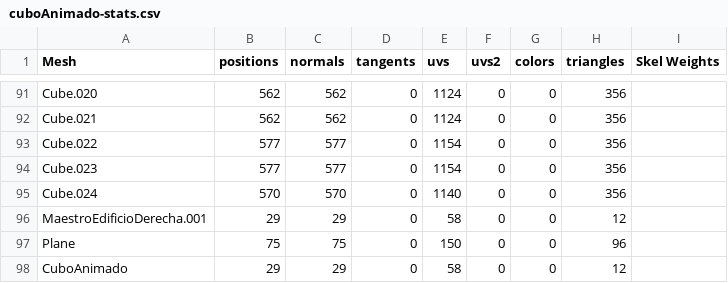
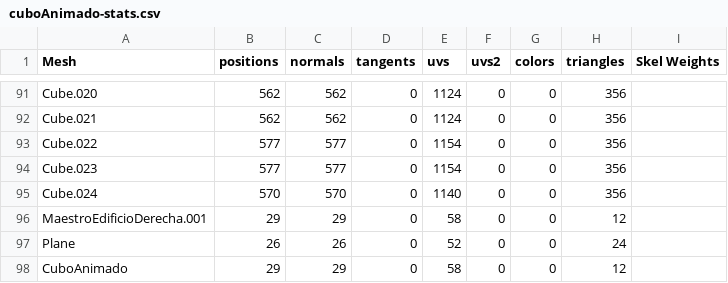
Before and after one commit to kone9/FlappyBird-babylonJS, a CSV file: babylonExportBlender/cuboAnimado-stats.csv, drawn as a sheet; only a part is shown, gaps mark what is left out.

Commit message:
cuboAnimado

```diff
--- a/babylonExportBlender/cuboAnimado-stats.csv
+++ b/babylonExportBlender/cuboAnimado-stats.csv
@@ -96,3 +96,3 @@ Mesh, positions, normals, tangents, uvs, uvs2, colors, triangles, Skel Weights
 "MaestroEdificioDerecha.001", 29, 29, 0, 58, 0, 0, 12
-"Plane", 75, 75, 0, 150, 0, 0, 96
+"Plane", 26, 26, 0, 52, 0, 0, 24
 "CuboAnimado", 29, 29, 0, 58, 0, 0, 12
```
Also changed, not shown: 3 other files.
